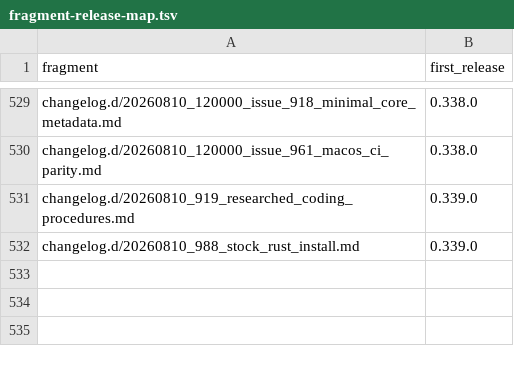
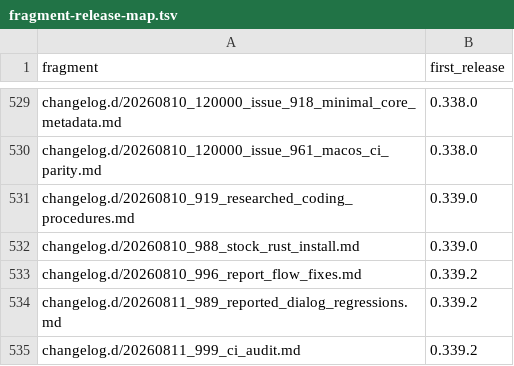
Before and after one commit to link-assistant/formal-ai, a TSV file: docs/case-studies/issue-711/fragment-release-map.tsv, drawn as a sheet; only a part is shown, gaps mark what is left out.

```diff
--- a/docs/case-studies/issue-711/fragment-release-map.tsv
+++ b/docs/case-studies/issue-711/fragment-release-map.tsv
@@ -532 +532,4 @@ changelog.d/20260810_919_researched_coding_procedures.md	0.339.0
 changelog.d/20260810_988_stock_rust_install.md	0.339.0
+changelog.d/20260810_996_report_flow_fixes.md	0.339.2
+changelog.d/20260811_989_reported_dialog_regressions.md	0.339.2
+changelog.d/20260811_999_ci_audit.md	0.339.2
```
Also changed, not shown: 7 other files.
